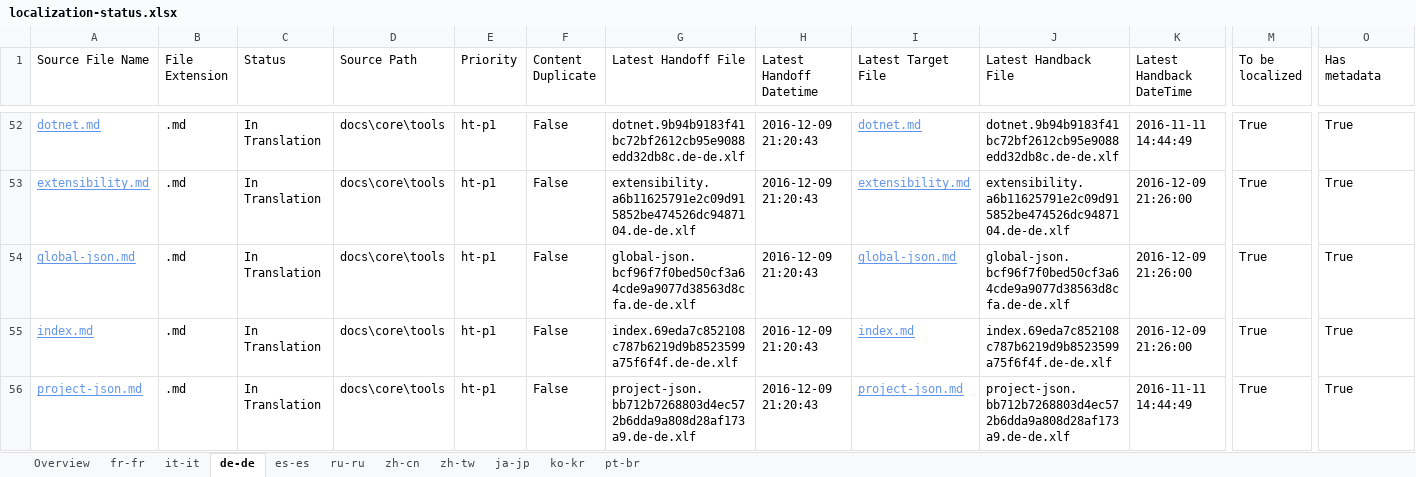
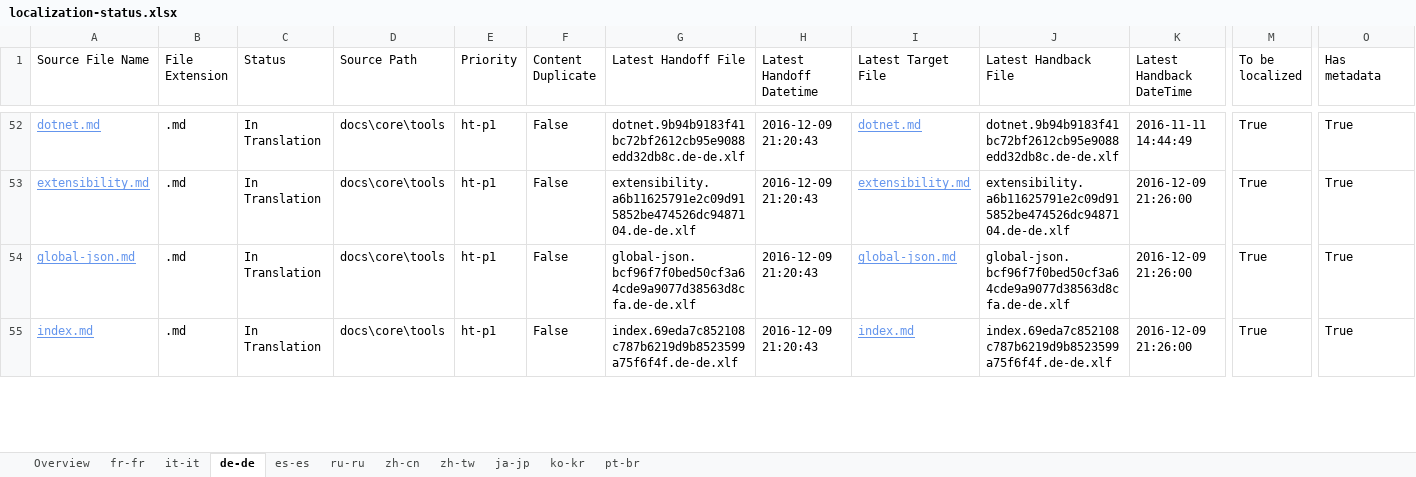
Before and after one commit to openpublishoperation/docs.handback, an Excel workbook: ol-handback/dotnet/docs/master/localization-status.xlsx, sheet de-de, drawn as a sheet; only a part is shown, gaps mark what is left out; values as stored, in another font and other column widths than the file's, no borders; table styles not drawn; removed rows and columns are numbered as before the commit, all else as after; rows hold the shown columns only; the diff covers the shown part only; the diff names each change by its address in the sheet, - before the commit and + after, or states it on an @@ line.

```diff
--- a/ol-handback/dotnet/docs/master/localization-status.xlsx (sheet de-de)
+++ b/ol-handback/dotnet/docs/master/localization-status.xlsx (sheet de-de)
-row 56: project-json.md | .md | In Translation | docs\core\tools | ht-p1 | False | project-json.bb712b7268803d4ec572b6dda9a808d28af173a9.de-de.xlf | 2016-12-09 21:20:43 | project-json.md | project-json.bb712b7268803d4ec572b6dda9a808d28af173a9.de-de.xlf | 2016-11-11 14:44:49 | True | True
```
Also changed, not shown: 1 added row and 2 edited cells elsewhere in this sheet, sheet pt-br, sheet fr-fr, sheet it-it, sheet es-es, sheet ru-ru, sheet zh-cn, 4 more sheets.
